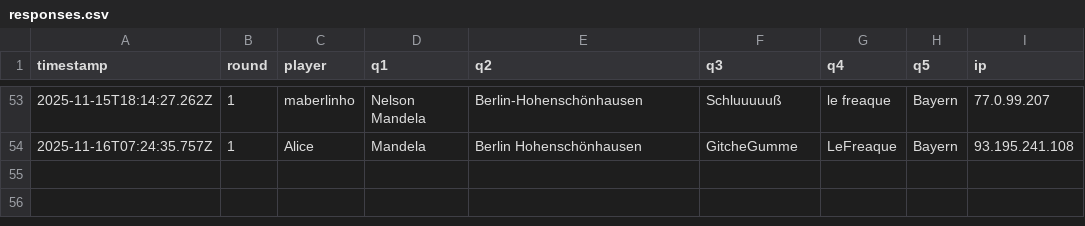
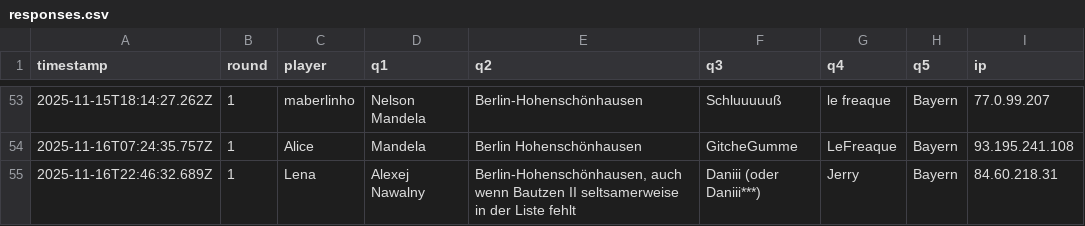
Before and after one commit to Mart-041/Im-with-stupid, a CSV file: data/responses.csv, drawn as a sheet; only a part is shown, gaps mark what is left out; the diff names each change by its address in the sheet, - before the commit and + after, or states it on an @@ line.

Commit message:
add response Lena @ 2025-11-16T22:46:32.689Z

```diff
--- a/data/responses.csv
+++ b/data/responses.csv
+row 55: 2025-11-16T22:46:32.689Z | 1 | Lena | Alexej Nawalny | Berlin-Hohenschönhausen, auch wenn Bautzen II seltsamerweise in der Liste fehlt | Daniii (oder Daniii***) | Jerry | Bayern | 84.60.218.31
```
